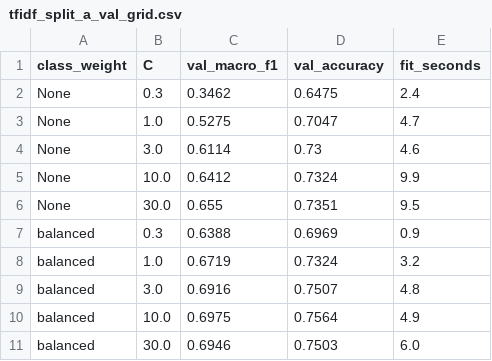
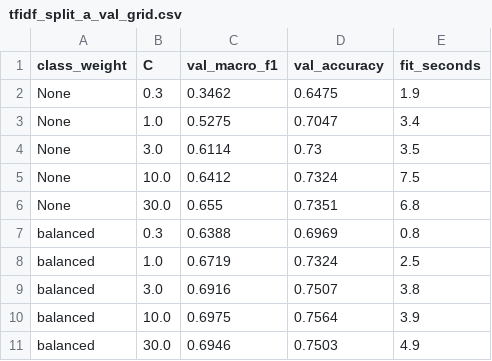
Before and after one commit to SrijaKoppar/news-topic-classifier, a CSV file: results/tfidf_split_a_val_grid.csv, drawn as a sheet.

```diff
--- a/results/tfidf_split_a_val_grid.csv
+++ b/results/tfidf_split_a_val_grid.csv
@@ -1,11 +1,11 @@
 class_weight,C,val_macro_f1,val_accuracy,fit_seconds
-None,0.3,0.3462,0.6475,2.4
-None,1.0,0.5275,0.7047,4.7
-None,3.0,0.6114,0.73,4.6
-None,10.0,0.6412,0.7324,9.9
-None,30.0,0.655,0.7351,9.5
-balanced,0.3,0.6388,0.6969,0.9
-balanced,1.0,0.6719,0.7324,3.2
-balanced,3.0,0.6916,0.7507,4.8
-balanced,10.0,0.6975,0.7564,4.9
-balanced,30.0,0.6946,0.7503,6.0
+None,0.3,0.3462,0.6475,1.9
+None,1.0,0.5275,0.7047,3.4
+None,3.0,0.6114,0.73,3.5
+None,10.0,0.6412,0.7324,7.5
+None,30.0,0.655,0.7351,6.8
+balanced,0.3,0.6388,0.6969,0.8
+balanced,1.0,0.6719,0.7324,2.5
+balanced,3.0,0.6916,0.7507,3.8
+balanced,10.0,0.6975,0.7564,3.9
+balanced,30.0,0.6946,0.7503,4.9
```
Also changed, not shown: results/tfidf_split_b_val_grid.csv, 9 other files.
